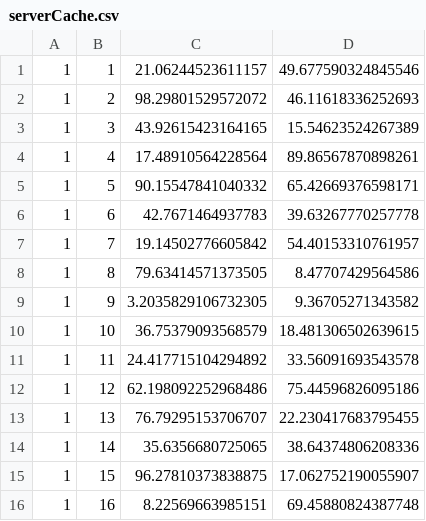
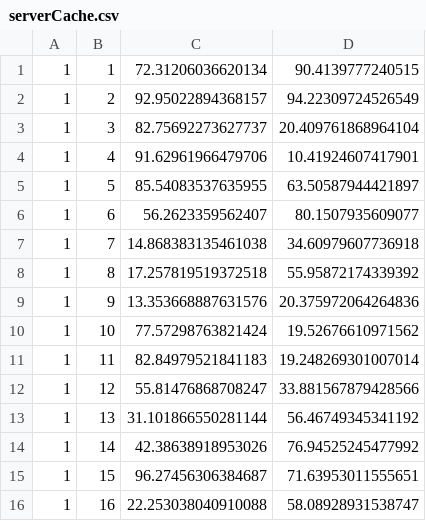
Before and after one commit to camsenec/reloc-evaluator, a CSV file: Cache/serverCache.csv, drawn as a sheet; only a part is shown; the diff covers the shown part only.

```diff
--- a/Cache/serverCache.csv
+++ b/Cache/serverCache.csv
@@ -1,16 +1,16 @@
-1,1,21.06244523611157,49.677590324845546
-1,2,98.29801529572072,46.11618336252693
-1,3,43.92615423164165,15.54623524267389
-1,4,17.48910564228564,89.86567870898261
-1,5,90.15547841040332,65.42669376598171
-1,6,42.7671464937783,39.63267770257778
-1,7,19.14502776605842,54.40153310761957
-1,8,79.63414571373505,8.47707429564586
-1,9,3.2035829106732305,9.36705271343582
-1,10,36.75379093568579,18.481306502639615
-1,11,24.417715104294892,33.56091693543578
-1,12,62.198092252968486,75.44596826095186
-1,13,76.79295153706707,22.230417683795455
-1,14,35.6356680725065,38.64374806208336
-1,15,96.27810373838875,17.062752190055907
-1,16,8.22569663985151,69.45880824387748
+1,1,72.31206036620134,90.4139777240515
+1,2,92.95022894368157,94.22309724526549
+1,3,82.75692273627737,20.409761868964104
+1,4,91.62961966479706,10.41924607417901
+1,5,85.54083537635955,63.50587944421897
+1,6,56.2623359562407,80.1507935609077
+1,7,14.868383135461038,34.60979607736918
+1,8,17.257819519372518,55.95872174339392
+1,9,13.353668887631576,20.375972064264836
+1,10,77.57298763821424,19.52676610971562
+1,11,82.84979521841183,19.248269301007014
+1,12,55.81476868708247,33.881567879428566
+1,13,31.101866550281144,56.46749345341192
+1,14,42.38638918953026,76.94525245477992
+1,15,96.27456306384687,71.63953011555651
+1,16,22.253038040910088,58.08928931538747
```
Also changed, not shown: 168 edited cells elsewhere in this file, Cache/clientCache.csv, Result/result.csv, 23 other files.
